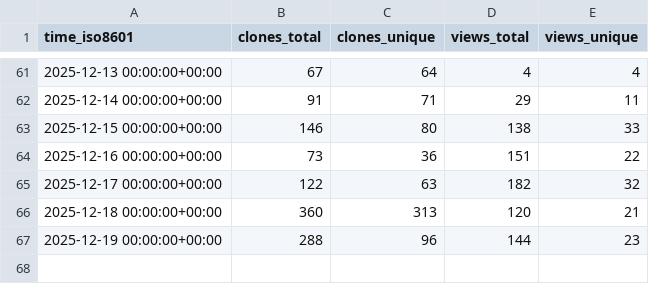
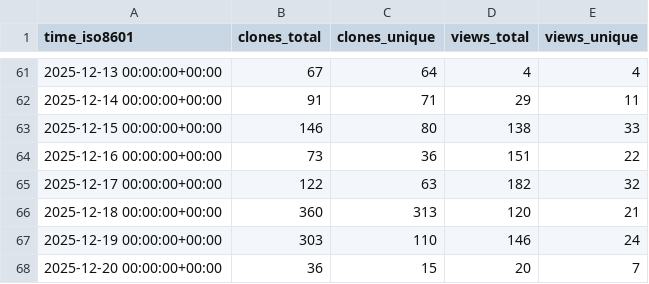
Before and after one commit to dhower-qc/udb-stats, a CSV file: riscv-software-src/riscv-unified-db/ghrs-data/views_clones_aggregate.csv, drawn as a sheet; only a part is shown, gaps mark what is left out.

```diff
--- a/riscv-software-src/riscv-unified-db/ghrs-data/views_clones_aggregate.csv
+++ b/riscv-software-src/riscv-unified-db/ghrs-data/views_clones_aggregate.csv
@@ -66,2 +66,3 @@ time_iso8601,clones_total,clones_unique,views_total,views_unique
 2025-12-18 00:00:00+00:00,360,313,120,21
-2025-12-19 00:00:00+00:00,288,96,144,23
+2025-12-19 00:00:00+00:00,303,110,146,24
+2025-12-20 00:00:00+00:00,36,15,20,7
```
Also changed, not shown: 1 other file.
